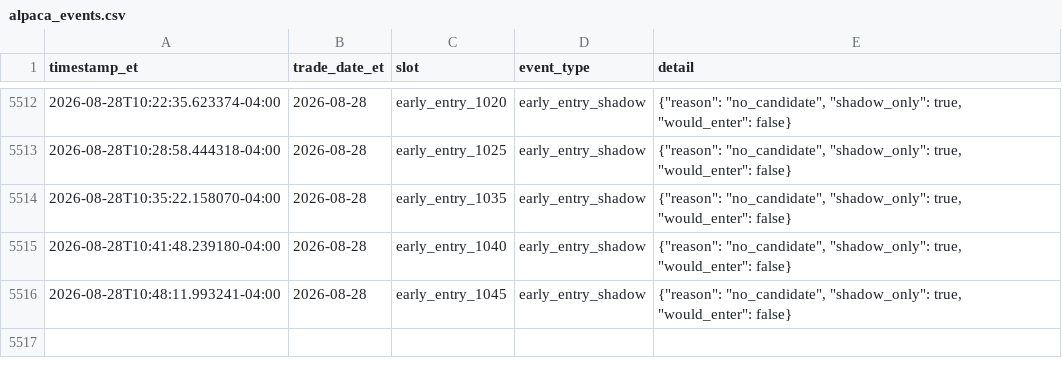
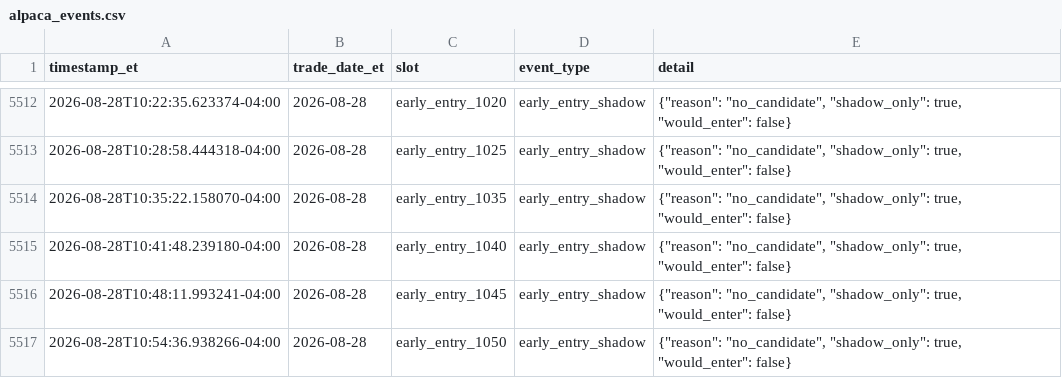
Before and after one commit to randomwalkhan/Short-Term-Reversal-Strategy, a CSV file: results/reversal_3_4_1_alpaca_paper/alpaca_events.csv, drawn as a sheet; only a part is shown, gaps mark what is left out; the diff names each change by its address in the sheet, - before the commit and + after, or states it on an @@ line.

Commit message:
Update Reversal Alpaca paper 2026-08-28 10:54 ET

```diff
--- a/results/reversal_3_4_1_alpaca_paper/alpaca_events.csv
+++ b/results/reversal_3_4_1_alpaca_paper/alpaca_events.csv
+row 5517: 2026-08-28T10:54:36.938266-04:00 | 2026-08-28 | early_entry_1050 | early_entry_shadow | {"reason": "no_candidate", "shadow_only": true, "would_enter": false}
```
Also changed, not shown: 1 other file.
